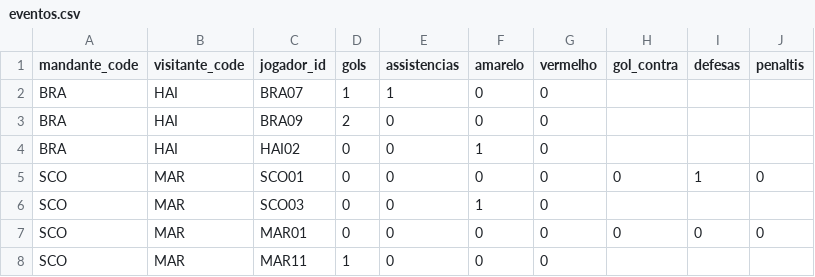
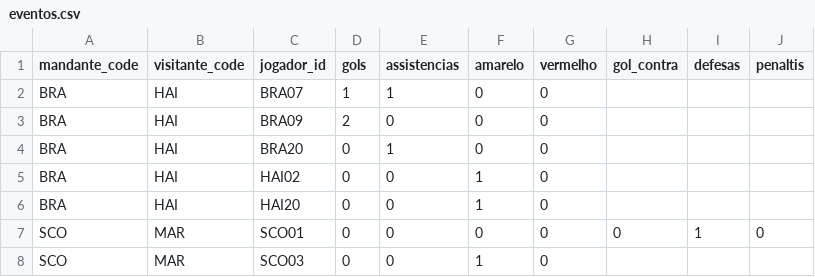
Before and after one commit to dttjader/tabcopa26, a CSV file: public/eventos.csv, drawn as a sheet; only a part is shown; the shorter side is filled out with more unchanged rows; the diff names each change by its address in the sheet, - before the commit and + after, or states it on an @@ line.

Commit message:
G31-3

```diff
--- a/public/eventos.csv
+++ b/public/eventos.csv
+row 4: BRA | HAI | BRA20 | 0 | 1 | 0 | 0
+row 6: BRA | HAI | HAI20 | 0 | 0 | 1 | 0
```
